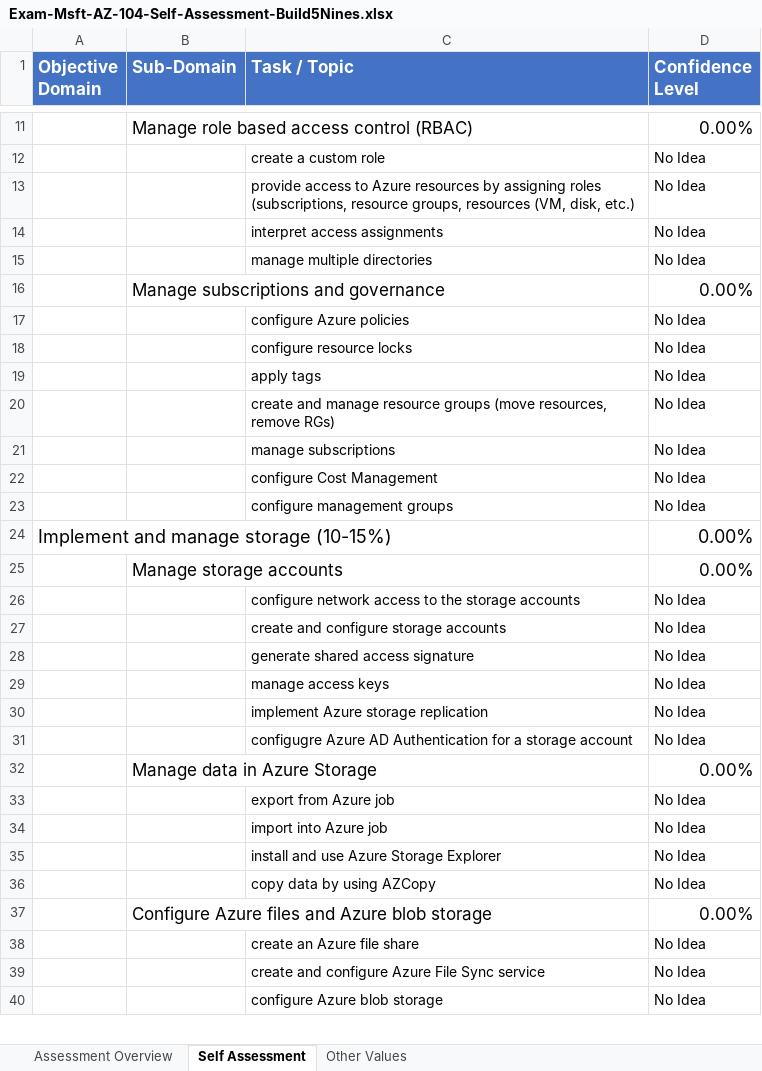
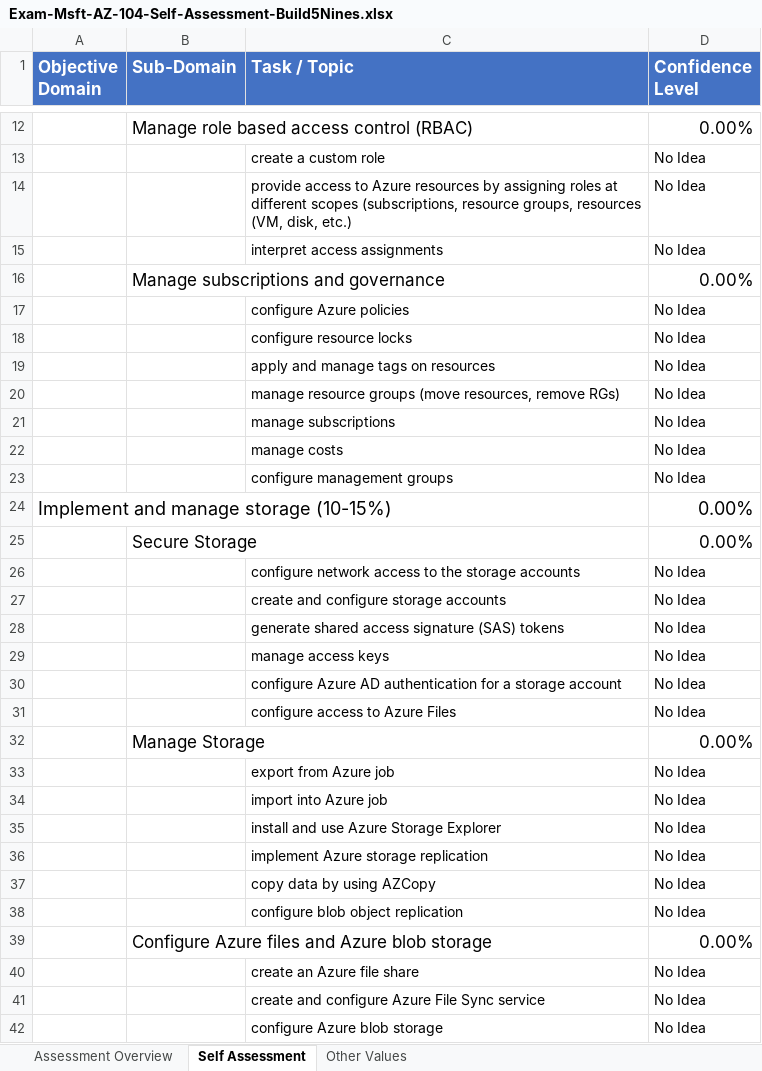
Before and after one commit to Build5Nines/exam-assessments, an Excel workbook: Assessments/Exam-Msft-AZ-104-Self-Assessment-Build5Nines.xlsx, sheet Self Assessment, drawn as a sheet; only a part is shown, gaps mark what is left out; values as stored, in another font and other column widths than the file's, no borders; conditional formats not drawn; removed rows and columns are numbered as before the commit, all else as after; the diff covers the shown part only; the diff names each change by its address in the sheet, - before the commit and + after, or states it on an @@ line.

```diff
--- a/Assessments/Exam-Msft-AZ-104-Self-Assessment-Build5Nines.xlsx (sheet Self Assessment)
+++ b/Assessments/Exam-Msft-AZ-104-Self-Assessment-Build5Nines.xlsx (sheet Self Assessment)
-C14 (Task / Topic): …assigning roles (subscriptions, resource…
+C14 (Task / Topic): …assigning roles at different scopes (subscriptions, resource…
-row 15:  |  | manage multiple directories | No Idea
-C19 (Task / Topic): apply tags
+C19 (Task / Topic): apply and manage tags on resources
-C20 (Task / Topic): create and manage resource…
+C20 (Task / Topic): manage resource…
-C22 (Task / Topic): configure Cost Management
+C22 (Task / Topic): manage costs
-B25 (Sub-Domain): Manage storage accounts
+B25 (Sub-Domain): Secure Storage
-C28 (Task / Topic): generate shared access signature
+C28 (Task / Topic): generate shared access signature (SAS) tokens
-C30 (Task / Topic): configugre Azure AD Authentication for a…
+C30 (Task / Topic): configure Azure AD authentication for a…
+row 31:  |  | configure access to Azure Files | No Idea
-B32 (Sub-Domain): Manage data in Azure Storage
+B32 (Sub-Domain): Manage Storage
@@ row 30 moved to row 36: implement Azure storage replication @@
+row 38:  |  | configure blob object replication | No Idea
```
Also changed, not shown: 17 added rows, 4 removed rows, 2 moved rows and 19 edited cells elsewhere in this sheet, sheet Assessment Overview, formulas that keep their value, 1 other file.
